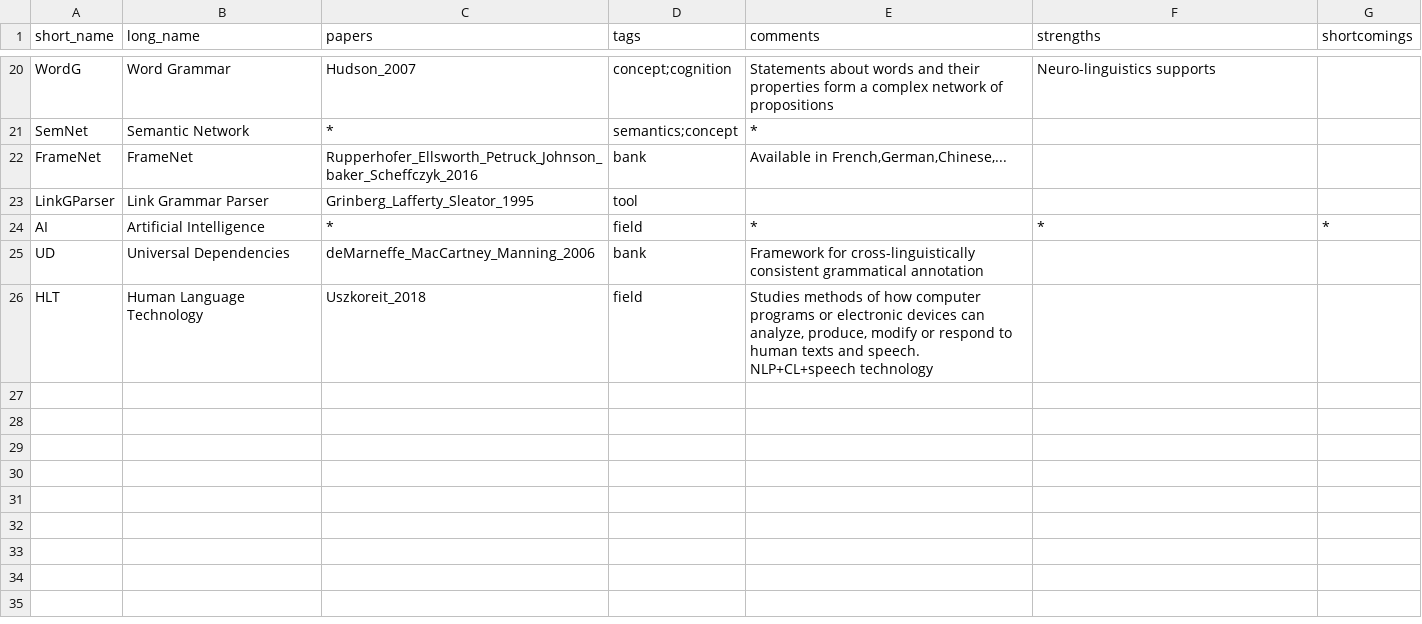
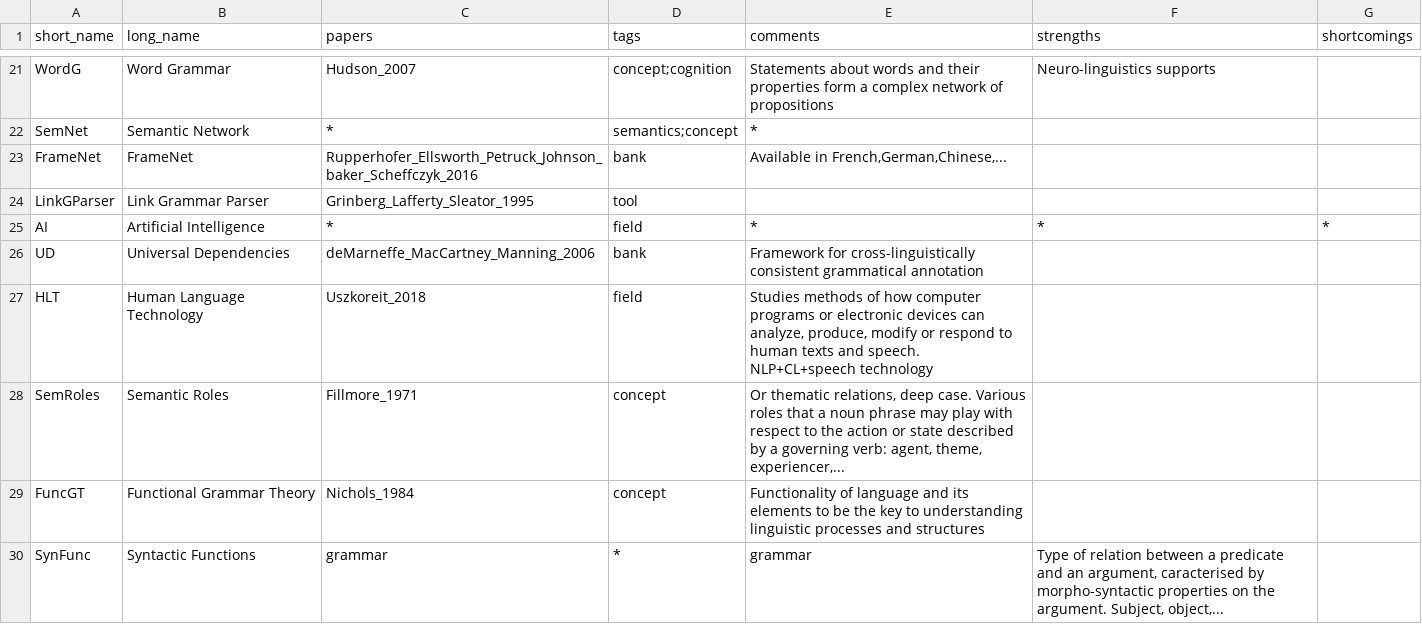
Before and after one commit to Valentin-D-Richard/CL-Benchmarking, a CSV file: Topics.csv, drawn as a sheet; only a part is shown, gaps mark what is left out; the diff covers the shown part only; the diff names each change by its address in the sheet, - before the commit and + after, or states it on an @@ line.

Commit message:
Update Topics.csv

```diff
--- a/Topics.csv
+++ b/Topics.csv
+row 28: SemRoles | Semantic Roles | Fillmore_1971 | concept | Or thematic relations, deep case. Various roles that a noun phrase may play with respect to the action or state described by a governing verb: agent, theme, experiencer,...
+row 29: FuncGT | Functional Grammar Theory | Nichols_1984 | concept | Functionality of language and its elements to be the key to understanding linguistic processes and structures
+row 30: SynFunc | Syntactic Functions | grammar | * | grammar | Type of relation between a predicate and an argument, caracterised by morpho-syntactic properties on the argument. Subject, object,...
```
Also changed, not shown: 4 added rows and 10 edited cells elsewhere in this file.
